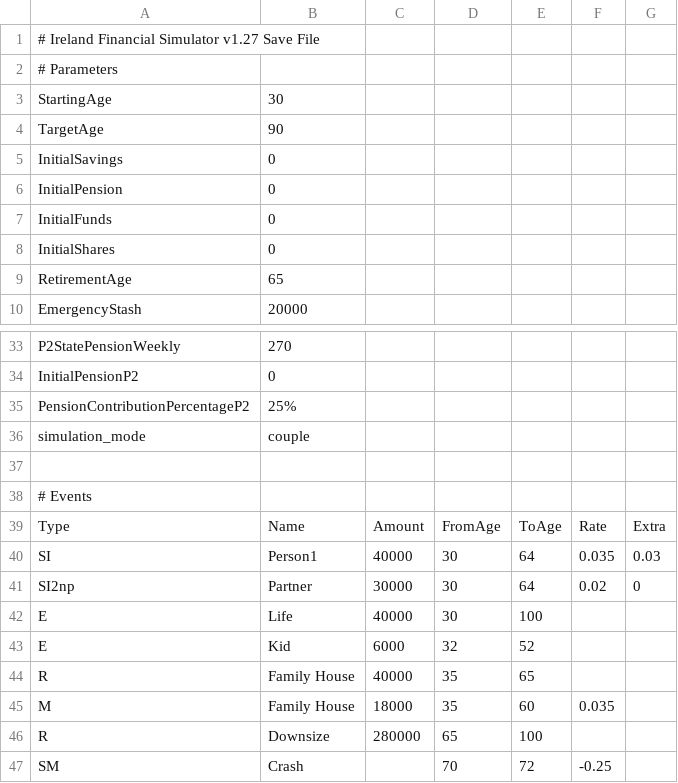
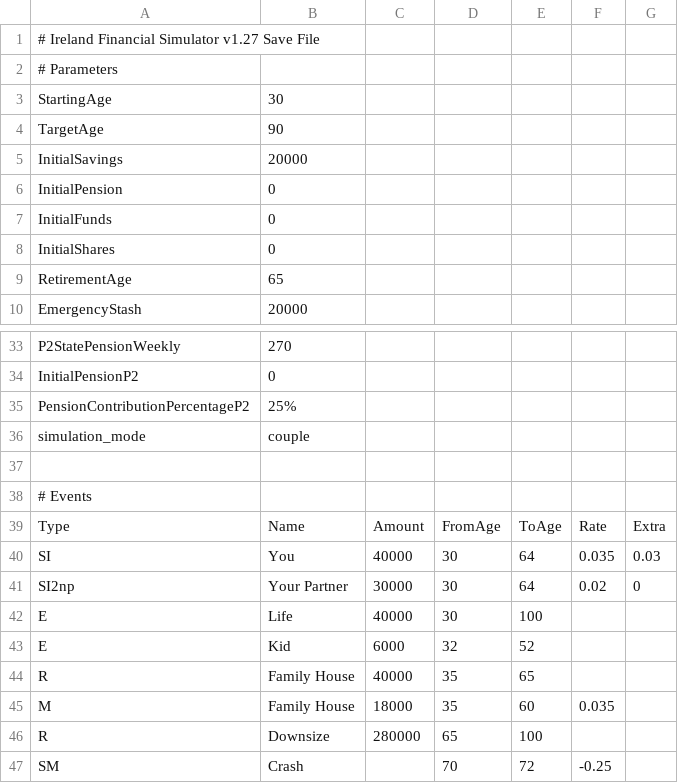
Before and after one commit to jhandl/FinSim, a CSV file: src/frontend/web/assets/demo.csv, drawn as a sheet; only a part is shown, gaps mark what is left out.

```diff
--- a/src/frontend/web/assets/demo.csv
+++ b/src/frontend/web/assets/demo.csv
@@ -4,3 +4,3 @@ StartingAge,30
 TargetAge,90
-InitialSavings,0
+InitialSavings,20000
 InitialPension,0
@@ -39,4 +39,4 @@ simulation_mode,couple
 Type,Name,Amount,FromAge,ToAge,Rate,Extra
-SI,Person1,40000,30,64,0.035,0.03
-SI2np,Partner,30000,30,64,0.02,0
+SI,You,40000,30,64,0.035,0.03
+SI2np,Your Partner,30000,30,64,0.02,0
 E,Life,40000,30,100,,
```
Also changed, not shown: 1 other file.
